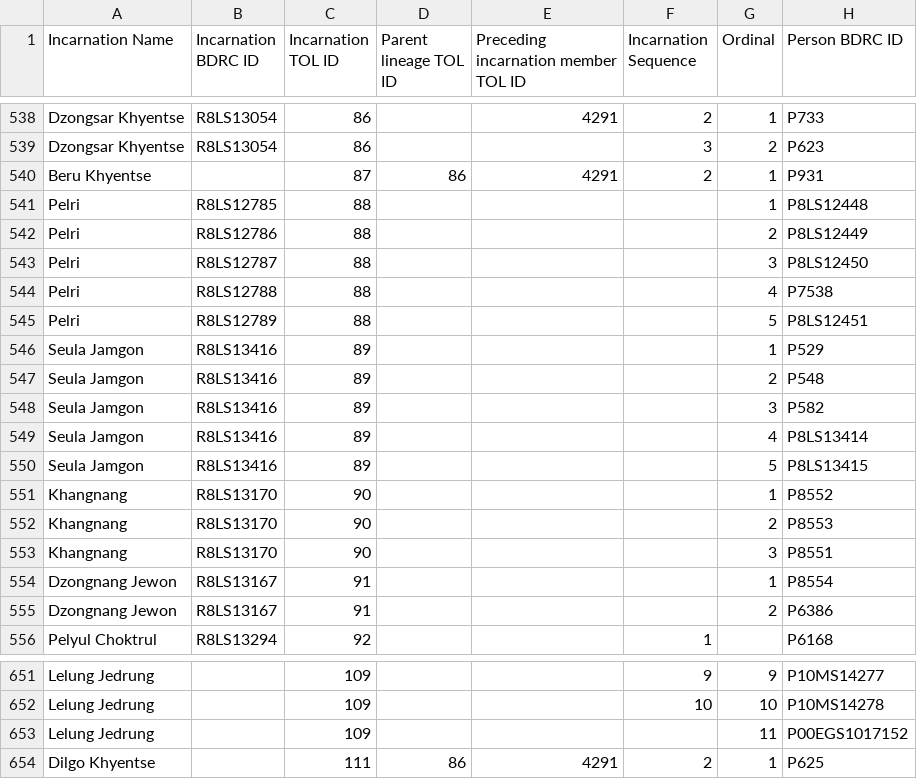
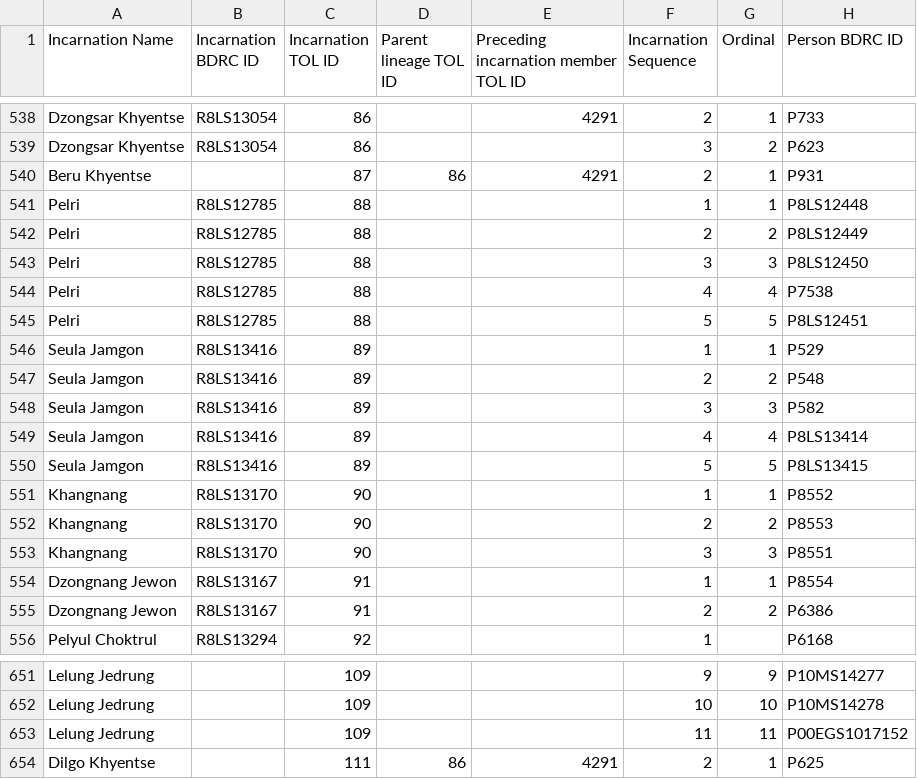
Before and after one commit to The-Treasury-of-Lives/tol-ontology, a CSV file: tarql/incarnations/incarnation-members-4-12-24.csv, drawn as a sheet; only a part is shown, gaps mark what is left out; the diff names each change by its address in the sheet, - before the commit and + after, or states it on an @@ line.

Commit message:
Finalize incarnation members TARQL

```diff
--- a/tarql/incarnations/incarnation-members-4-12-24.csv
+++ b/tarql/incarnations/incarnation-members-4-12-24.csv
-F541 (Incarnation Sequence): (empty)
+F541 (Incarnation Sequence): 1
-B542 (Incarnation BDRC ID): R8LS12786
+B542 (Incarnation BDRC ID): R8LS12785
-F542 (Incarnation Sequence): (empty)
+F542 (Incarnation Sequence): 2
-B543 (Incarnation BDRC ID): R8LS12787
+B543 (Incarnation BDRC ID): R8LS12785
-F543 (Incarnation Sequence): (empty)
+F543 (Incarnation Sequence): 3
-B544 (Incarnation BDRC ID): R8LS12788
+B544 (Incarnation BDRC ID): R8LS12785
-F544 (Incarnation Sequence): (empty)
+F544 (Incarnation Sequence): 4
-B545 (Incarnation BDRC ID): R8LS12789
+B545 (Incarnation BDRC ID): R8LS12785
-F545 (Incarnation Sequence): (empty)
+F545 (Incarnation Sequence): 5
-F546 (Incarnation Sequence): (empty)
+F546 (Incarnation Sequence): 1
-F547 (Incarnation Sequence): (empty)
+F547 (Incarnation Sequence): 2
-F548 (Incarnation Sequence): (empty)
+F548 (Incarnation Sequence): 3
-F549 (Incarnation Sequence): (empty)
+F549 (Incarnation Sequence): 4
-F550 (Incarnation Sequence): (empty)
+F550 (Incarnation Sequence): 5
-F551 (Incarnation Sequence): (empty)
+F551 (Incarnation Sequence): 1
-F552 (Incarnation Sequence): (empty)
+F552 (Incarnation Sequence): 2
-F553 (Incarnation Sequence): (empty)
+F553 (Incarnation Sequence): 3
-F554 (Incarnation Sequence): (empty)
+F554 (Incarnation Sequence): 1
-F555 (Incarnation Sequence): (empty)
+F555 (Incarnation Sequence): 2
-F653 (Incarnation Sequence): (empty)
+F653 (Incarnation Sequence): 11
```
Also changed, not shown: 2 other files.
